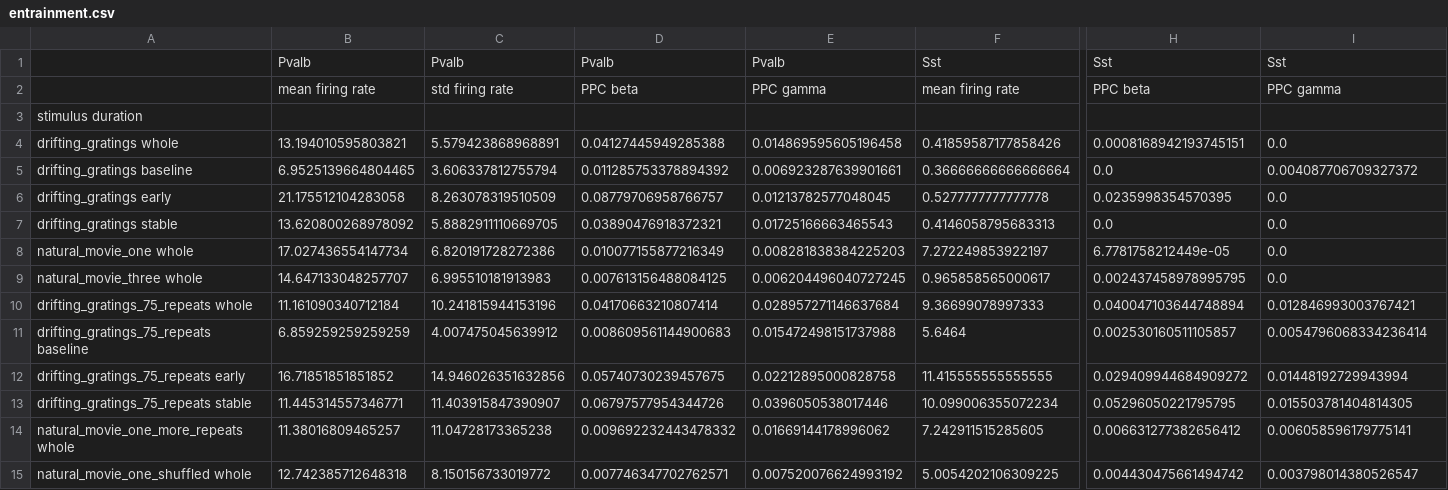
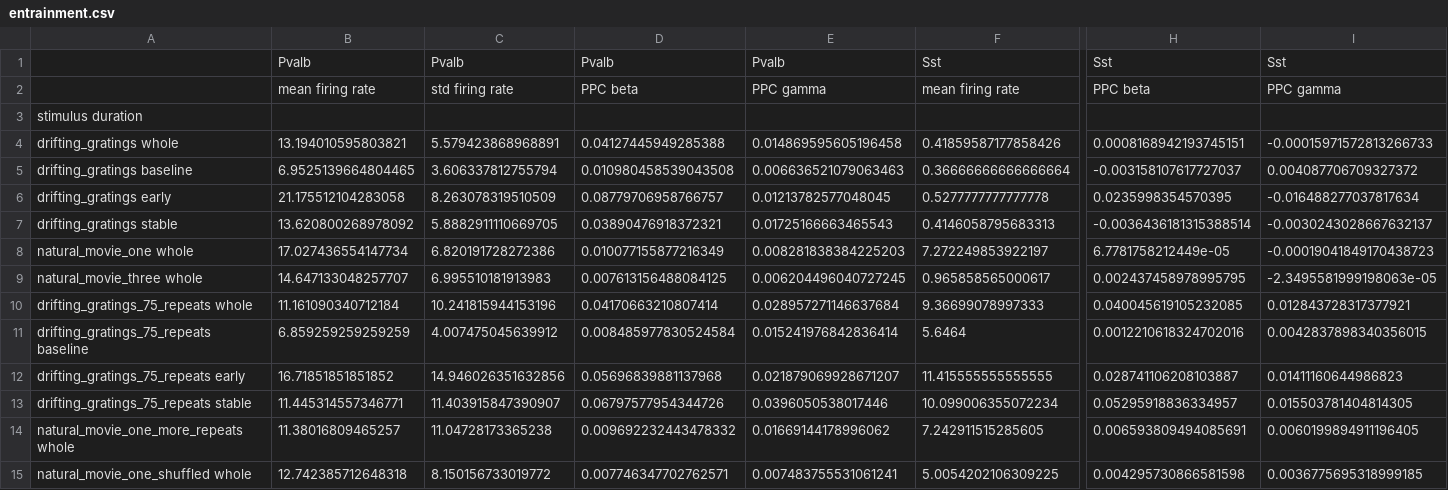
Before and after one commit to chenziao/Analyzing_Allen_Visual_Coding_Neuropixels_Dataset, a CSV file: results/entrainment.csv, drawn as a sheet; only a part is shown, gaps mark what is left out; the diff names each change by its address in the sheet, - before the commit and + after, or states it on an @@ line.

Commit message:
Allow negative PPC value; filter out low firing rate units for entrainment analysis.

```diff
--- a/results/entrainment.csv
+++ b/results/entrainment.csv
-I4: 0.0
+I4: -0.00015971572813266733
-D5: 0.011285753378894392
+D5: 0.010980458539043508
-E5: 0.006923287639901661
+E5: 0.006636521079063463
-H5: 0.0
+H5: -0.003158107617727037
-I6: 0.0
+I6: -0.016488277037817634
-H7: 0.0
+H7: -0.0036436181315388514
-I7: 0.0
+I7: -0.0030243028667632137
-I8: 0.0
+I8: -0.00019041849170438723
-I9: 0.0
+I9: -2.3495581999198063e-05
-H10: 0.040047103644748894
+H10: 0.040045619105232085
-I10: 0.012846993003767421
+I10: 0.012843728317377921
-D11: 0.008609561144900683
+D11: 0.008485977830524584
-E11: 0.015472498151737988
+E11: 0.015241976842836414
-H11: 0.002530160511105857
+H11: 0.0012210618324702016
-I11: 0.0054796068334236414
+I11: 0.0042837898340356015
-D12: 0.05740730239457675
+D12: 0.05696839881137968
-E12: 0.02212895000828758
+E12: 0.021879069928671207
-H12: 0.029409944684909272
+H12: 0.028741106208103887
-I12: 0.01448192729943994
+I12: 0.01411160644986823
-H13: 0.05296050221795795
+H13: 0.05295918836334957
-H14: 0.006631277382656412
+H14: 0.006593809494085691
-I14: 0.006058596179775141
+I14: 0.0060199894911196405
-E15: 0.007520076624993192
+E15: 0.007483755531061241
-H15: 0.004430475661494742
+H15: 0.004295730866581598
-I15: 0.003798014380526547
+I15: 0.0036775695318999185
```
Also changed, not shown: 2 other files.
